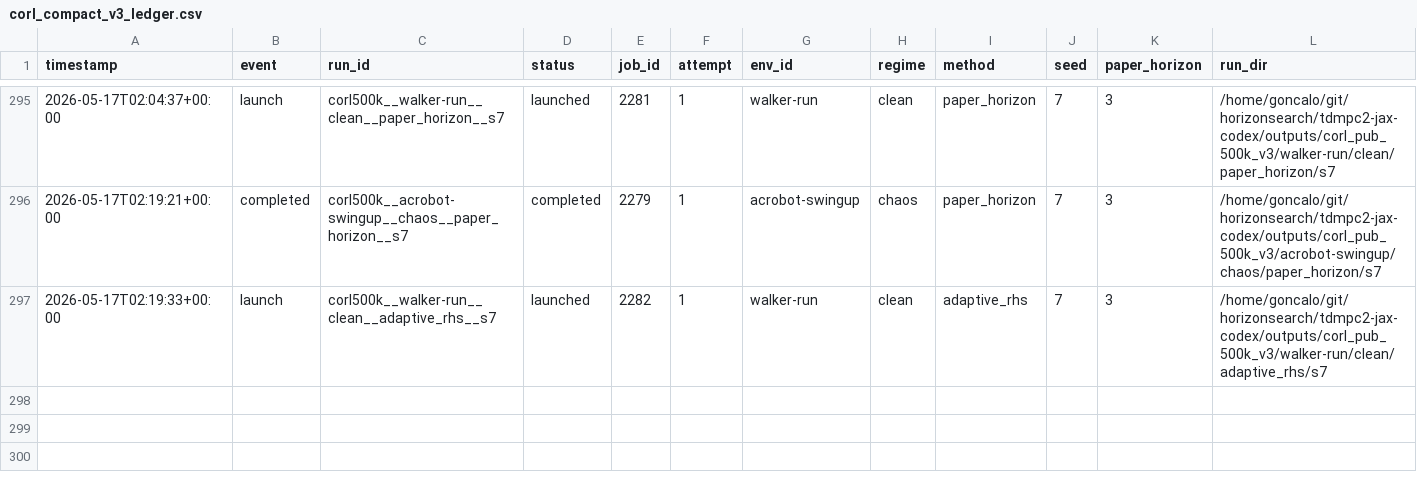
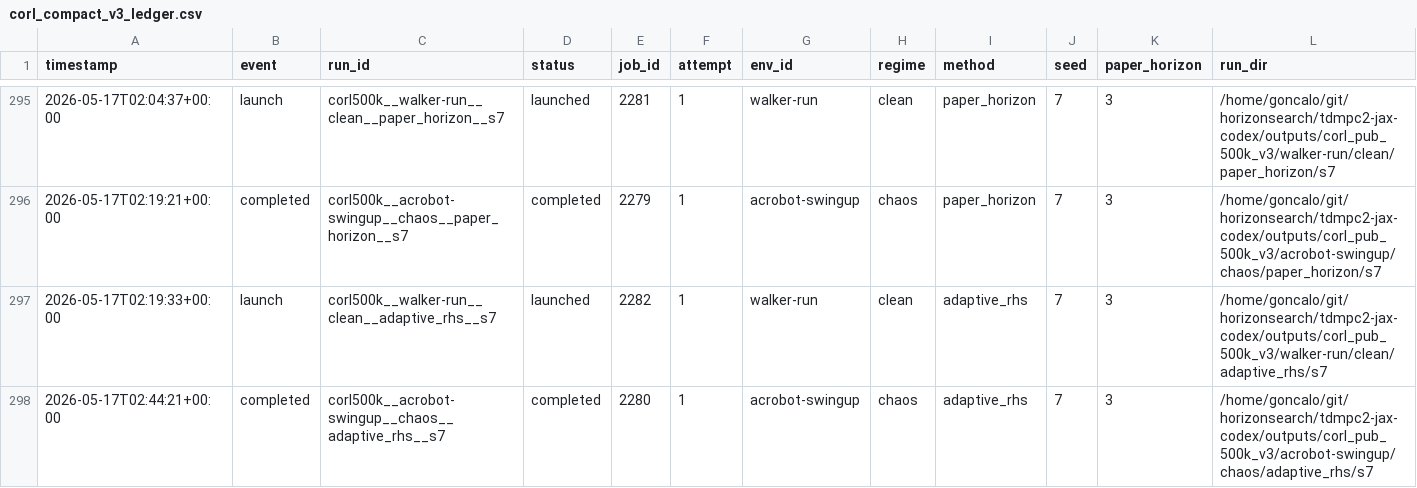
Before and after one commit to gguiomar/tdmpc2-jax, a CSV file: experiments/corl_compact_v3_ledger.csv, drawn as a sheet; only a part is shown, gaps mark what is left out; rows hold the shown columns only; the diff names each change by its address in the sheet, - before the commit and + after, or states it on an @@ line.

Commit message:
Steward update: record terminal job results

```diff
--- a/experiments/corl_compact_v3_ledger.csv
+++ b/experiments/corl_compact_v3_ledger.csv
+row 298: 2026-05-17T02:44:21+00:00 | completed | corl500k__acrobot-swingup__chaos__adaptive_rhs__s7 | completed | 2280 | 1 | acrobot-swingup | chaos | adaptive_rhs | 7 | 3 | /home/goncalo/git/horizonsearch/tdmpc2-jax-codex/outputs/corl_pub_500k_v3/acrobot-swingup/chaos/adaptive_rhs/s7
```
